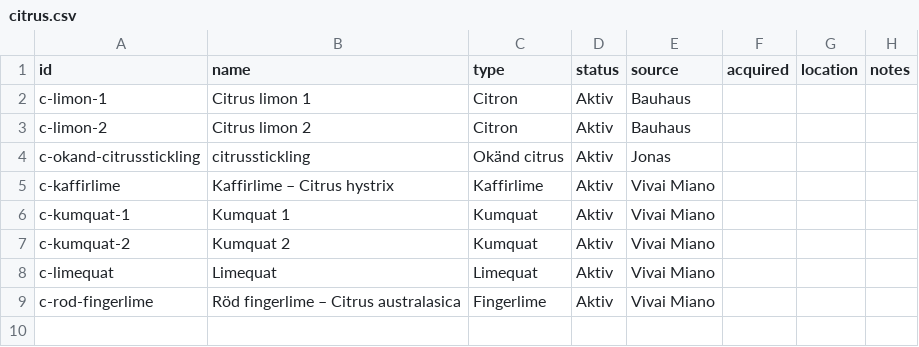
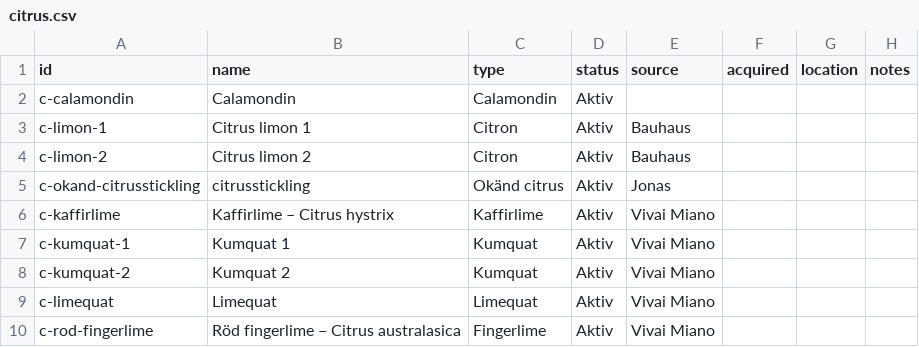
Before and after one commit to huasdy/mina-vaxter, a CSV file: data/citrus.csv, drawn as a sheet; the diff names each change by its address in the sheet, - before the commit and + after, or states it on an @@ line.

Commit message:
Add citrus photos

```diff
--- a/data/citrus.csv
+++ b/data/citrus.csv
+row 2: c-calamondin | Calamondin | Calamondin | Aktiv
```
Also changed, not shown: 13 other files.
